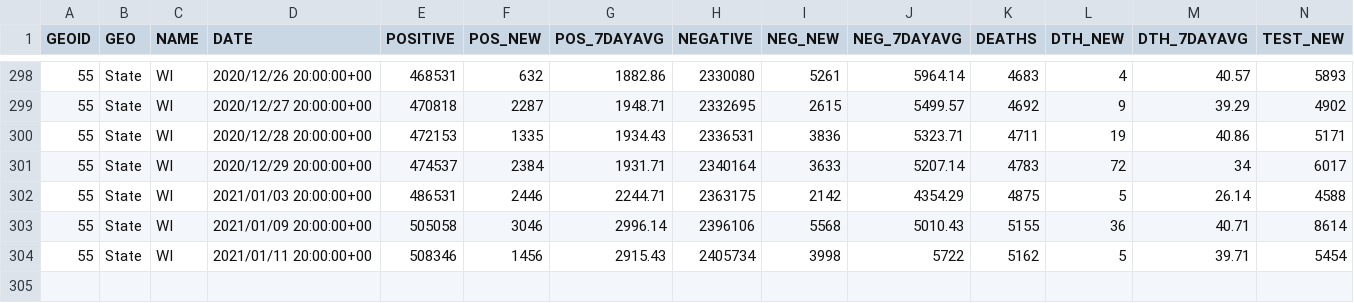
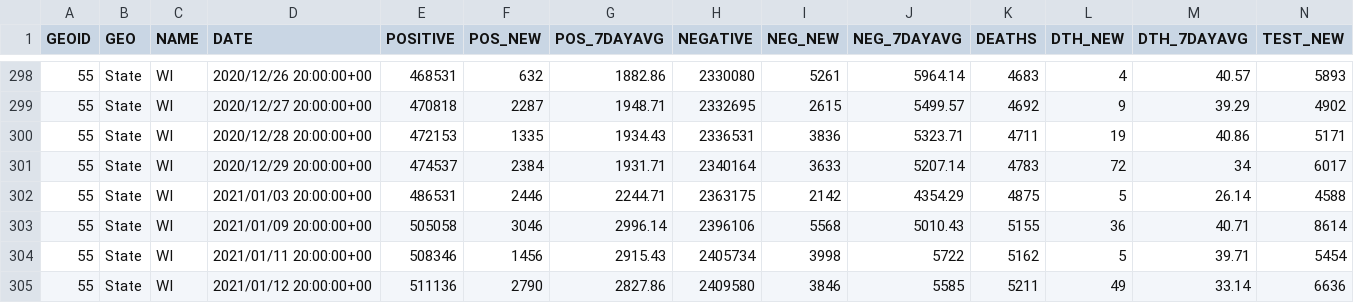
Before and after one commit to jjkraker/EauClaireCOVIDsummary, a CSV file: StateNewdata.csv, drawn as a sheet; only a part is shown, gaps mark what is left out; rows hold the shown columns only; the diff names each change by its address in the sheet, - before the commit and + after, or states it on an @@ line.

```diff
--- a/StateNewdata.csv
+++ b/StateNewdata.csv
+row 305: 55 | State | WI | 2021/01/12 20:00:00+00 | 511136 | 2790 | 2827.86 | 2409580 | 3846 | 5585 | 5211 | 49 | 33.14 | 6636
```
Also changed, not shown: 1 other file.
